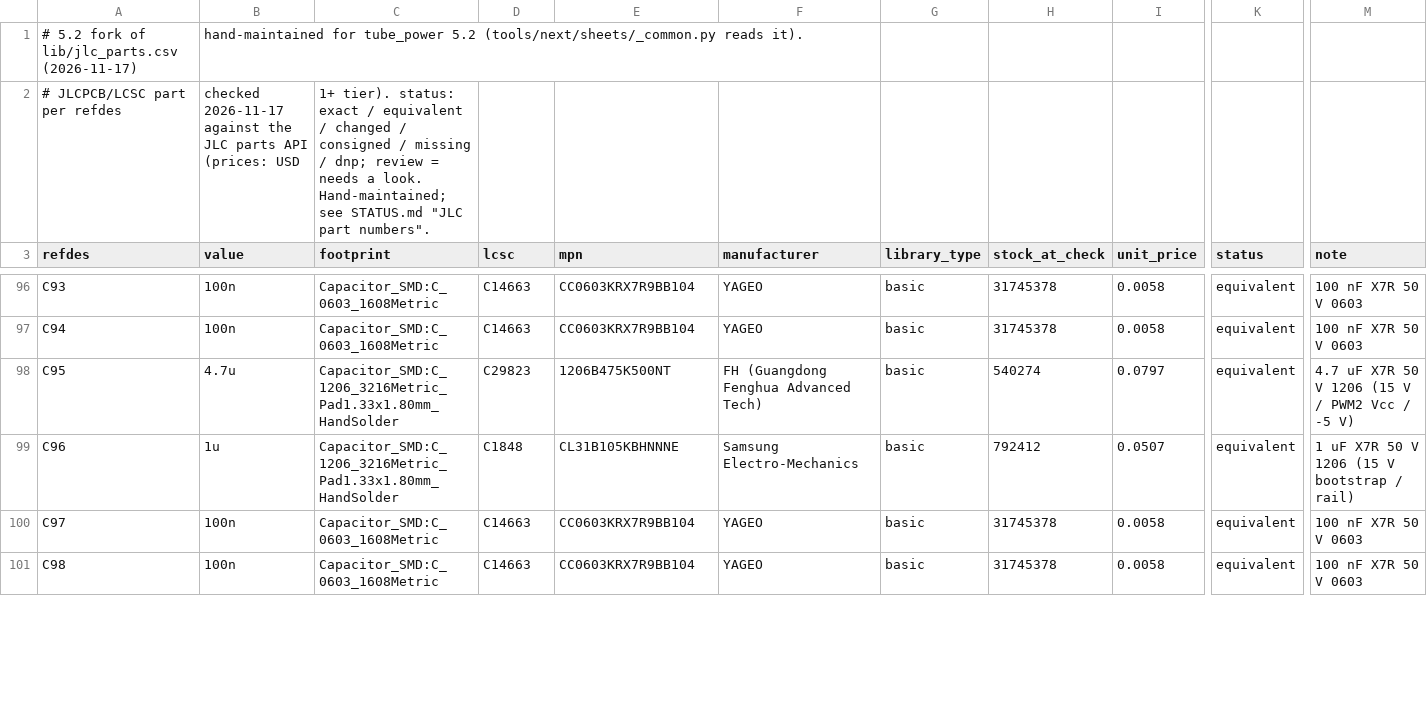
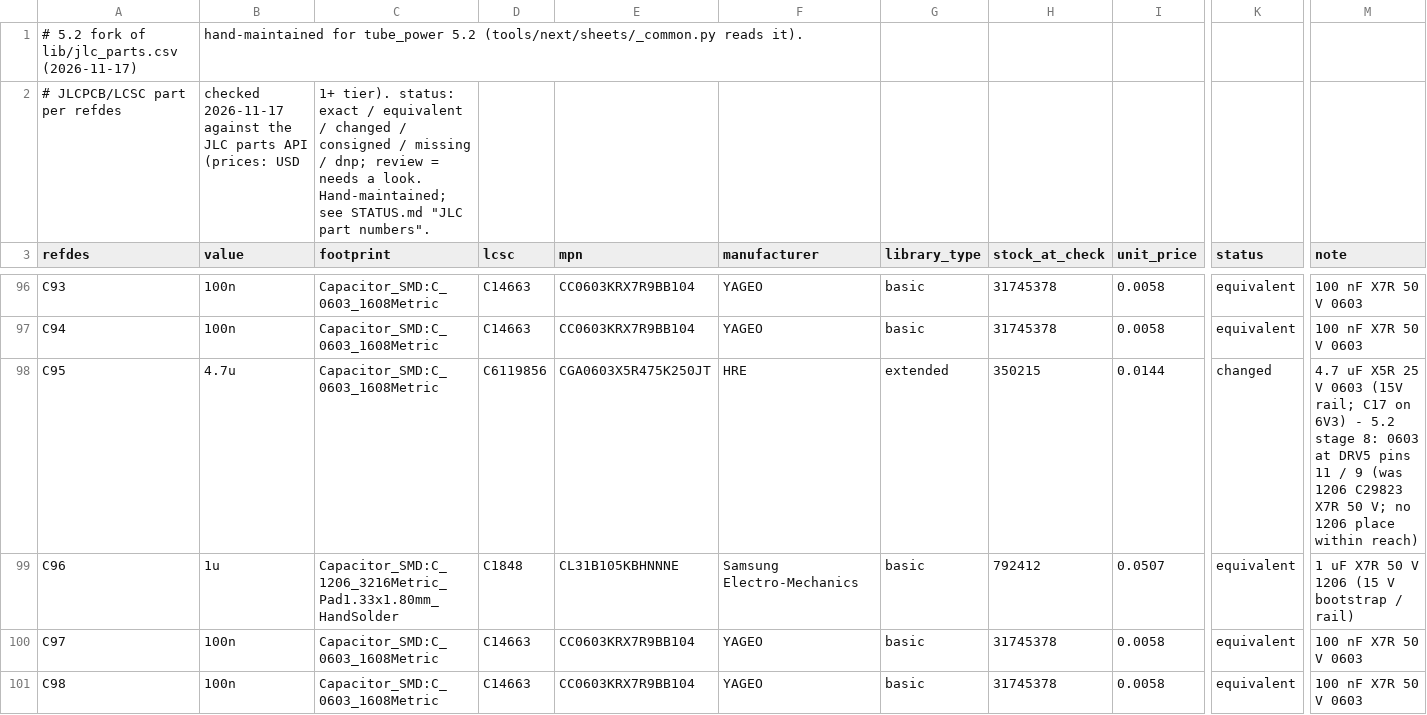
Before and after one commit to johonkanen/tube_psu_kicad, a CSV file: lib/jlc_parts_next.csv, drawn as a sheet; only a part is shown, gaps mark what is left out; the diff names each change by its address in the sheet, - before the commit and + after, or states it on an @@ line.

```diff
--- a/lib/jlc_parts_next.csv
+++ b/lib/jlc_parts_next.csv
-C98 (footprint): Capacitor_SMD:C_1206_3216Metric_Pad1.33x1.80mm_HandSolder
+C98 (footprint): Capacitor_SMD:C_0603_1608Metric
-D98 (lcsc): C29823
+D98 (lcsc): C6119856
-E98 (mpn): 1206B475K500NT
+E98 (mpn): CGA0603X5R475K250JT
-F98 (manufacturer): FH (Guangdong Fenghua Advanced Tech)
+F98 (manufacturer): HRE
-G98 (library_type): basic
+G98 (library_type): extended
-H98 (stock_at_check): 540274
+H98 (stock_at_check): 350215
-I98 (unit_price): 0.0797
+I98 (unit_price): 0.0144
-K98 (status): equivalent
+K98 (status): changed
-M98 (note): 4.7 uF X7R 50 V 1206 (15 V / PWM2 Vcc / -5 V)
+M98 (note): 4.7 uF X5R 25 V 0603 (15V rail; C17 on 6V3) - 5.2 stage 8: 0603 at DRV5 pins 11 / 9 (was 1206 C29823 X7R 50 V; no 1206 place within reach)
```
Also changed, not shown: lib/footprint_map_next.csv, lib/part_map_next.csv, 8 other files.
